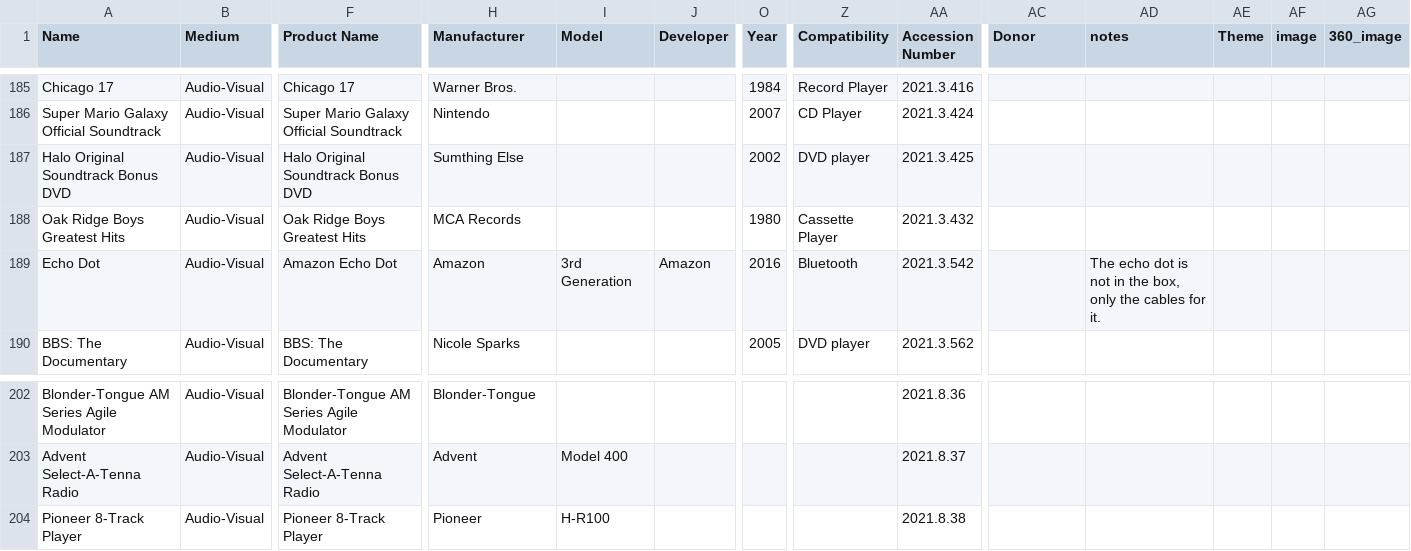
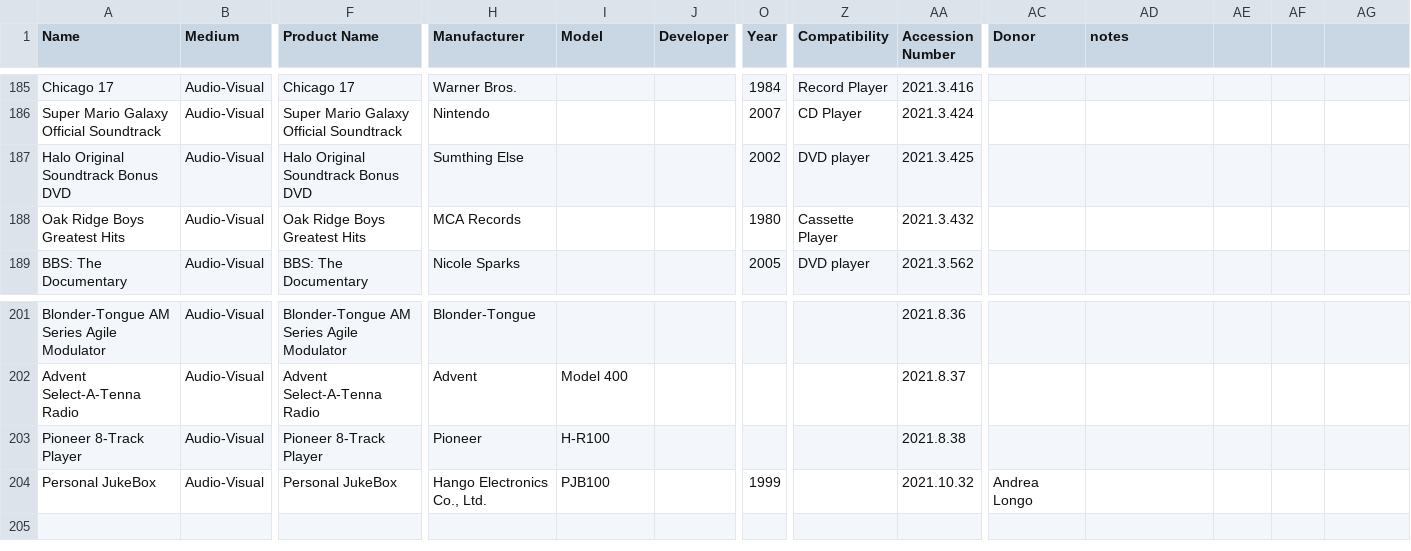
Before and after one commit to MediaArchaeologyLab/MAL_catalogue, a CSV file: Audio-Visual.csv, drawn as a sheet; only a part is shown, gaps mark what is left out; removed rows and columns are numbered as before the commit, all else as after; rows hold the shown columns only; the diff names each change by its address in the sheet, - before the commit and + after, or states it on an @@ line.

```diff
--- a/Audio-Visual.csv
+++ b/Audio-Visual.csv
-AE1: Theme
+AE1: (empty)
-AF1: image
+AF1: (empty)
-AG1: 360_image
+AG1: (empty)
-row 189: Echo Dot | Audio-Visual | Amazon Echo Dot | Amazon | 3rd Generation | Amazon | 2016 | Bluetooth | 2021.3.542 |  | The echo dot is not in the box, only the cables for it.
+row 204: Personal JukeBox | Audio-Visual | Personal JukeBox | Hango Electronics Co., Ltd. | PJB100 |  | 1999 |  | 2021.10.32 | Andrea Longo
```
Also changed, not shown: Hardware.csv, Software.csv, 1 other file.
